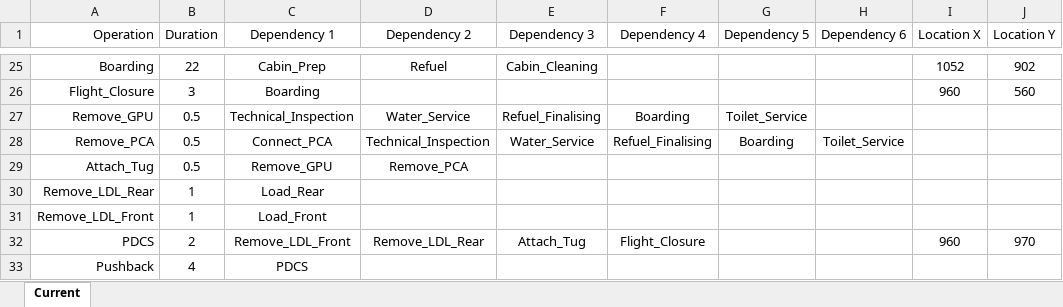
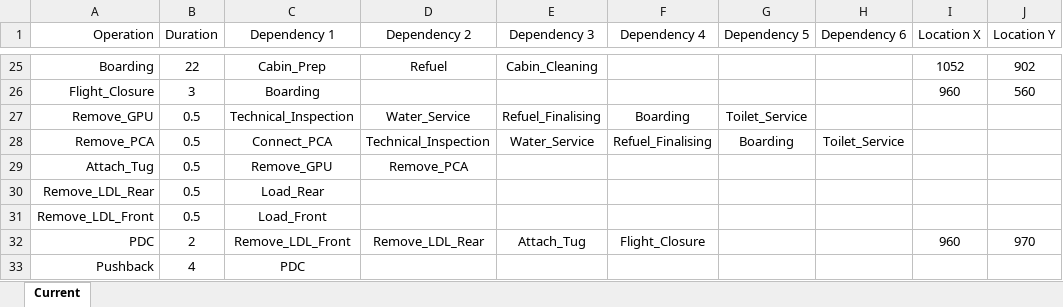
Before and after one commit to TimGioHog/JIP_ApronSim, an Excel workbook: data_auto.xlsx, sheet Current, drawn as a sheet; only a part is shown, gaps mark what is left out; values as stored, in another font and other column widths than the file's, no borders; the diff covers the shown part only; the diff names each change by its address in the sheet, - before the commit and + after, or states it on an @@ line.

```diff
--- a/data_auto.xlsx (sheet Current)
+++ b/data_auto.xlsx (sheet Current)
-B30:B31 (Duration): 1
+B30:B31 (Duration): 0.5
-A32 (Operation): PDCS
+A32 (Operation): PDC
-C33 (Dependency 1): PDCS
+C33 (Dependency 1): PDC
```
Also changed, not shown: 23 edited cells elsewhere in this sheet, data_manual.xlsx, 25 other files.
